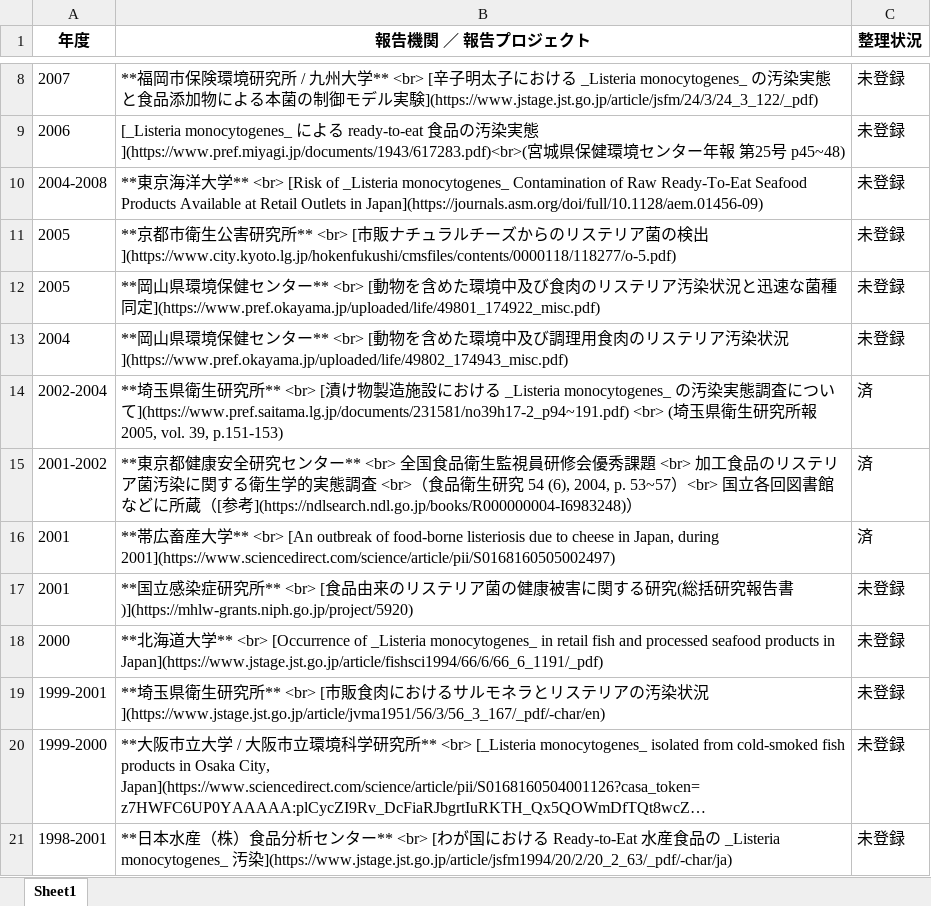
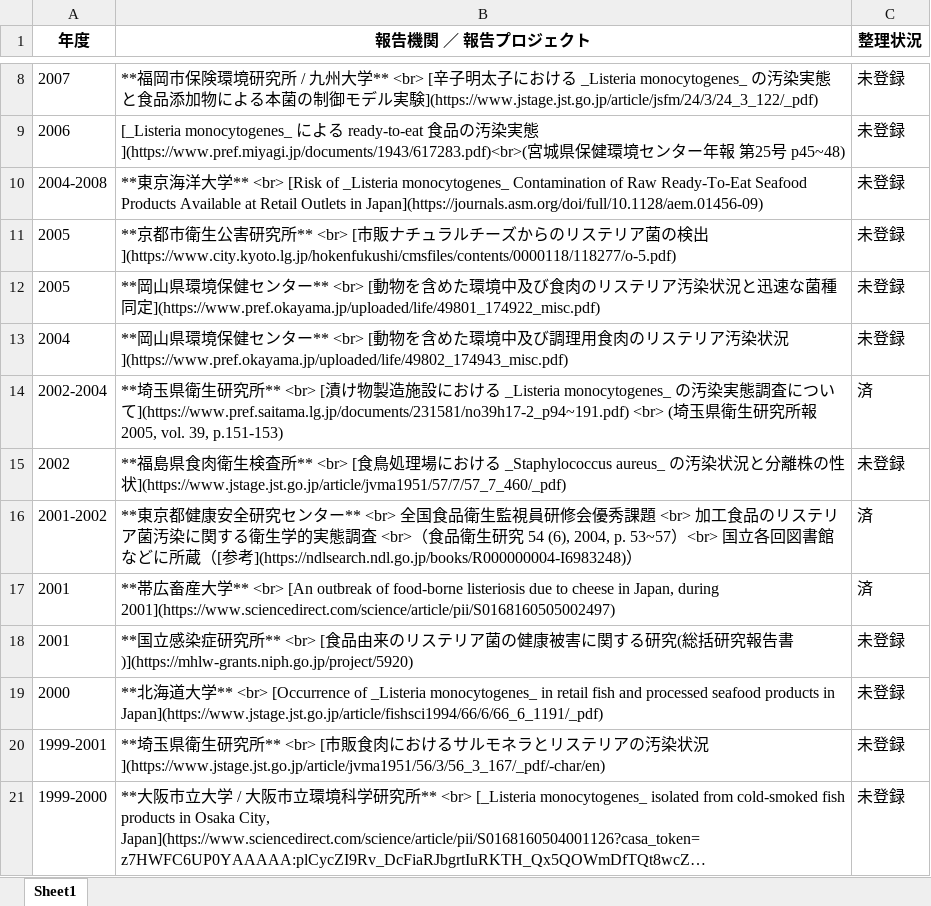
Before and after one commit to kento-koyama/food_micro_data_risk, an Excel workbook: tables/table_Listeria.xlsx, sheet Sheet1, drawn as a sheet; only a part is shown, gaps mark what is left out; the shorter side is filled out with more unchanged rows; long unchanged cells end in …; values as stored, in another font and other column widths than the file's, no borders; the diff names each change by its address in the sheet, - before the commit and + after, or states it on an @@ line.

```diff
--- a/tables/table_Listeria.xlsx (sheet Sheet1)
+++ b/tables/table_Listeria.xlsx (sheet Sheet1)
+row 15: 2002 | **福島県食肉衛生検査所** <br> [食鳥処理場における _Staphylococcus aureus_ の汚染状況と分離株の性状](https://www.jstage.jst.go.jp/article/jvma1951/57/7/57_7_460/_pdf) | 未登録
```
Also changed, not shown: tables/table_Campylobacter.xlsx, tables/table_EHEC.xlsx, 3 other files.
